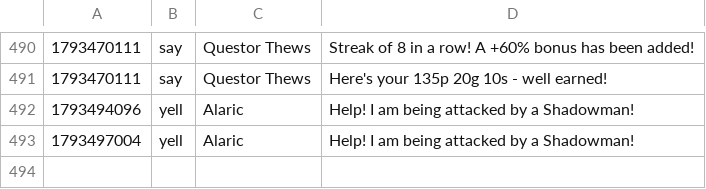
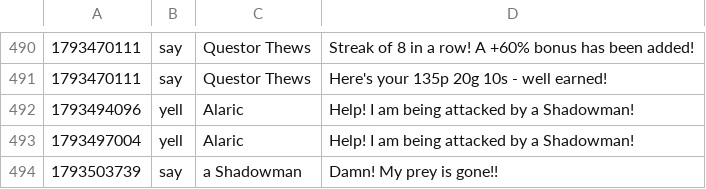
Before and after one commit to jeremydbean/toc2026, a TSV file: log/channels.tsv, drawn as a sheet; only a part is shown, gaps mark what is left out; the diff names each change by its address in the sheet, - before the commit and + after, or states it on an @@ line.

```diff
--- a/log/channels.tsv
+++ b/log/channels.tsv
+row 494: 1793503739 | say | a Shadowman | Damn! My prey is gone!!
```
Also changed, not shown: log/logins.tsv, log/webadmin-events.tsv, 3 other files.
